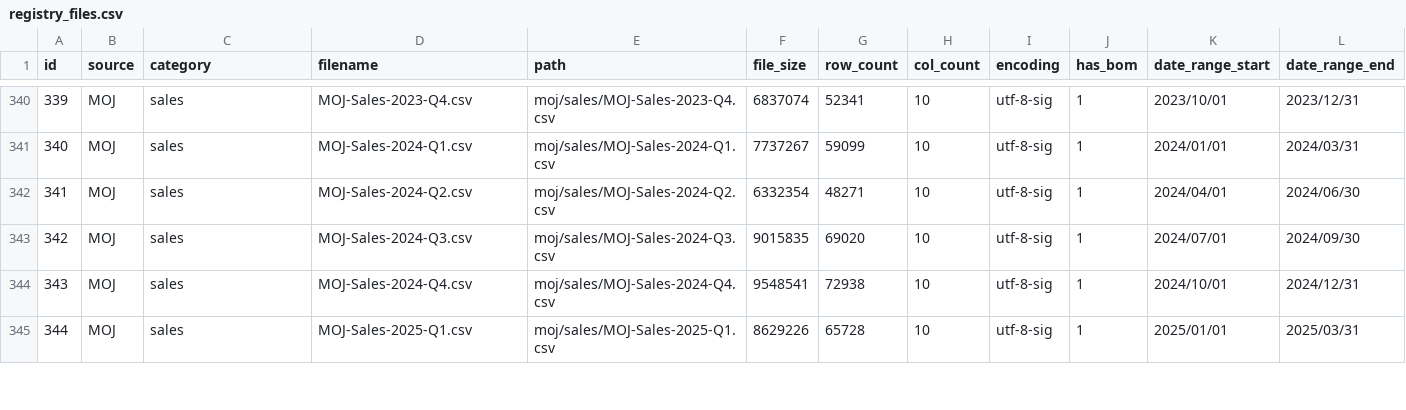
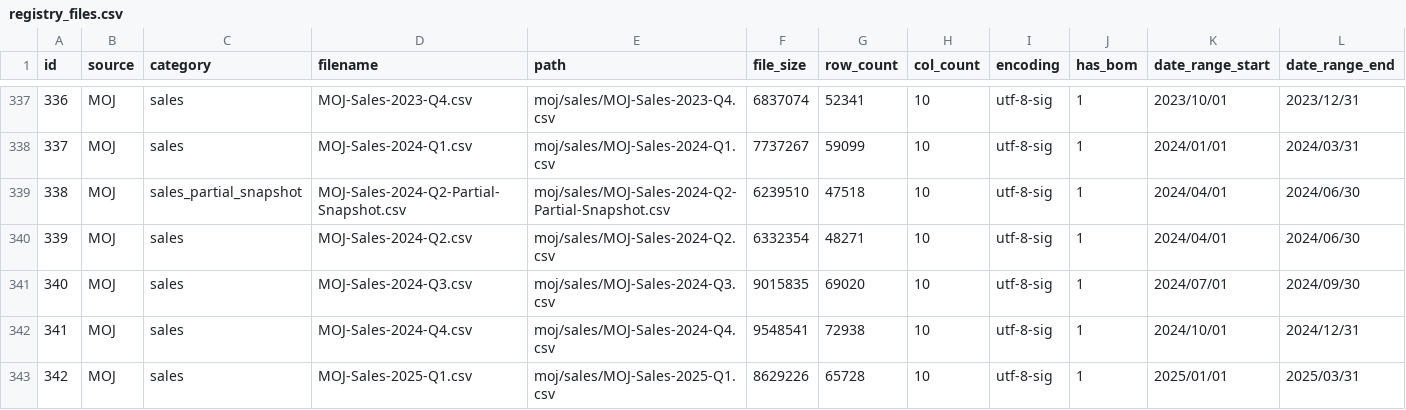
Before and after one commit to amirshurrab/Iskan-Data, a CSV file: data/registry_files.csv, drawn as a sheet; only a part is shown, gaps mark what is left out; rows hold the shown columns only; the diff covers the shown part only; the diff names each change by its address in the sheet, - before the commit and + after, or states it on an @@ line.

```diff
--- a/data/registry_files.csv
+++ b/data/registry_files.csv
@@ column A (id) renumbered from row 213 down @@
+row 339: 338 | MOJ | sales_partial_snapshot | MOJ-Sales-2024-Q2-Partial-Snapshot.csv | moj/sales/MOJ-Sales-2024-Q2-Partial-Snapshot.csv | 6239510 | 47518 | 10 | utf-8-sig | 1 | 2024/04/01 | 2024/06/30
```
Also changed, not shown: 4 removed rows elsewhere in this file, data/registry_enums.csv, data/registry_field_aliases.csv, 12 other files.
